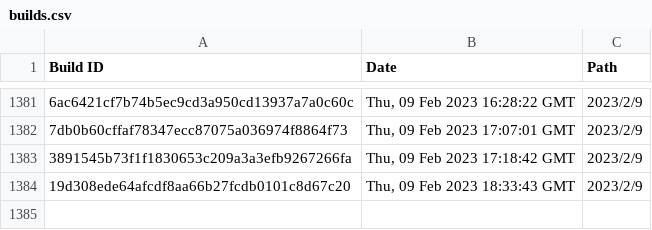
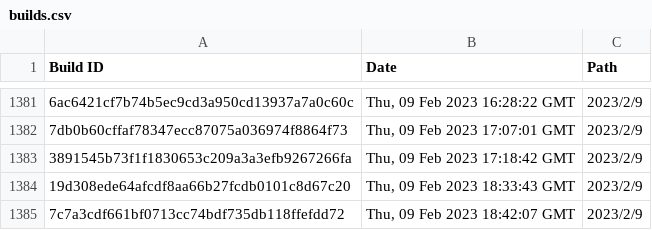
Before and after one commit to Discord-Build-Logger/Builds, a CSV file: builds.csv, drawn as a sheet; only a part is shown, gaps mark what is left out; the diff names each change by its address in the sheet, - before the commit and + after, or states it on an @@ line.

Commit message:
Add build: 7c7a3cdf661bf0713cc74bdf735db118ffefdd72

```diff
--- a/builds.csv
+++ b/builds.csv
+row 1385: 7c7a3cdf661bf0713cc74bdf735db118ffefdd72 | Thu, 09 Feb 2023 18:42:07 GMT | 2023/2/9
```
Also changed, not shown: 2 other files.
